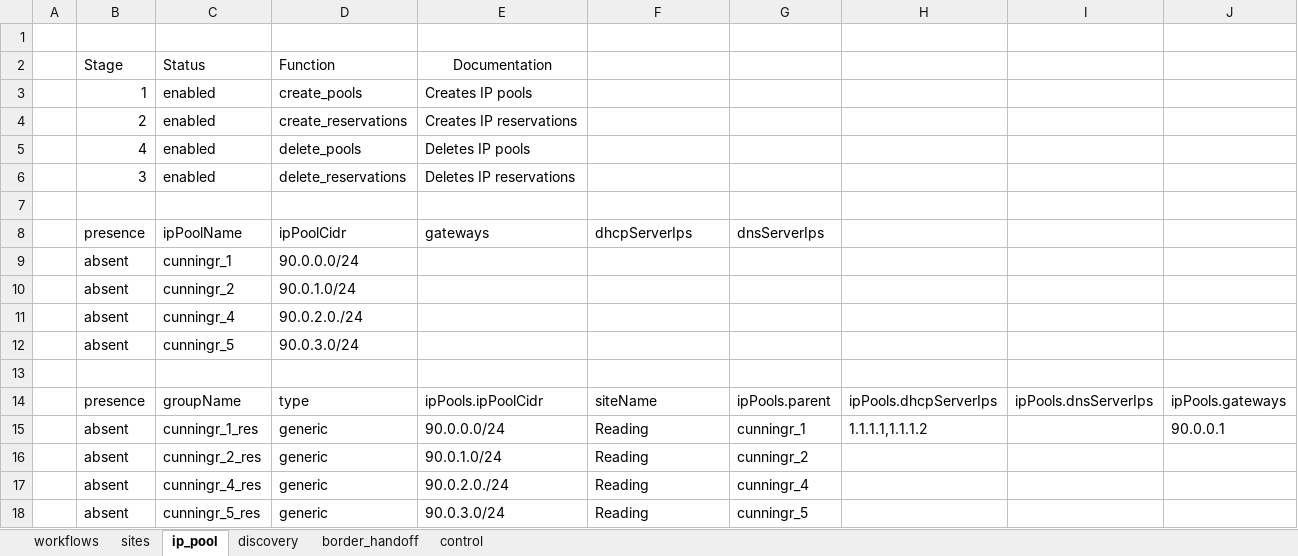
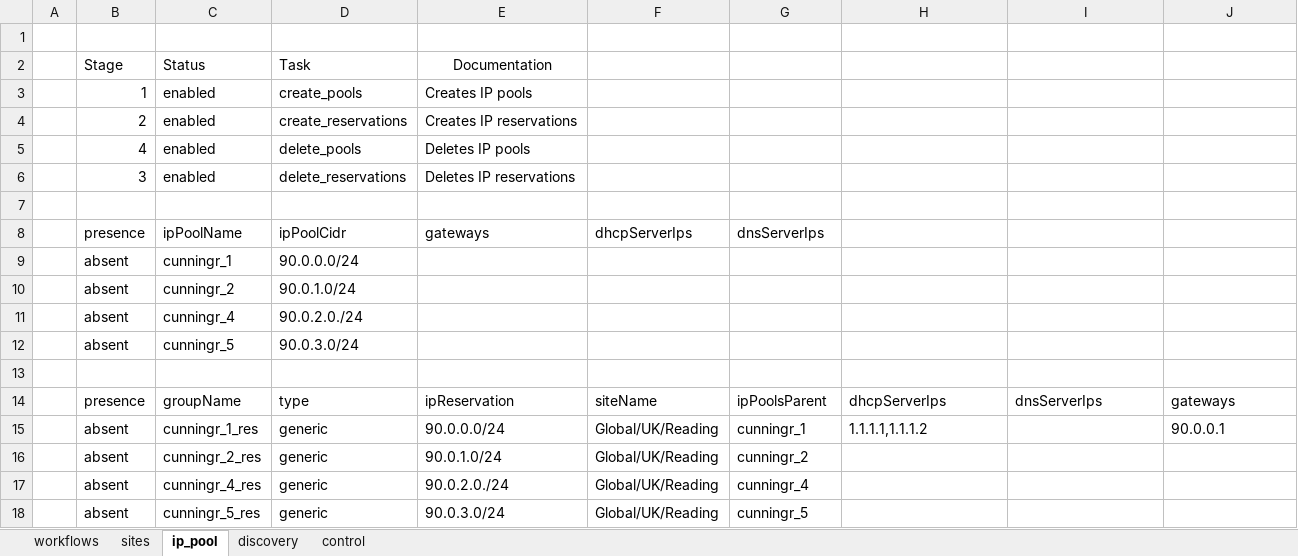
Before and after one commit to cunningr/dna_workflows, an Excel workbook: dna_workflow_db.xlsx, sheet ip_pool, drawn as a sheet; values as stored, in another font and other column widths than the file's, no borders; table styles not drawn; the diff names each change by its address in the sheet, - before the commit and + after, or states it on an @@ line.

```diff
--- a/dna_workflow_db.xlsx (sheet ip_pool)
+++ b/dna_workflow_db.xlsx (sheet ip_pool)
-sheet tab: border_handoff
-D2: Function
+D2: Task
-E14 (Documentation): ipPools.ipPoolCidr
+E14 (Documentation): ipReservation
-G14: ipPools.parent
+G14: ipPoolsParent
-H14: ipPools.dhcpServerIps
+H14: dhcpServerIps
-I14: ipPools.dnsServerIps
+I14: dnsServerIps
-J14: ipPools.gateways
+J14: gateways
-F15:F18: Reading
+F15:F18: Global/UK/Reading
```
Also changed, not shown: sheet sites, sheet workflows, sheet discovery, 18 other files.
